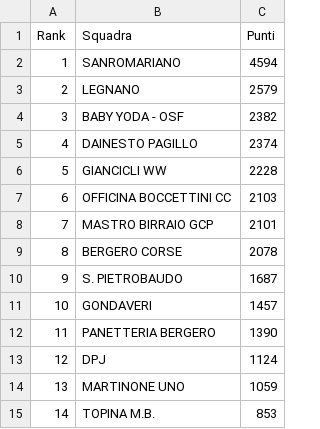
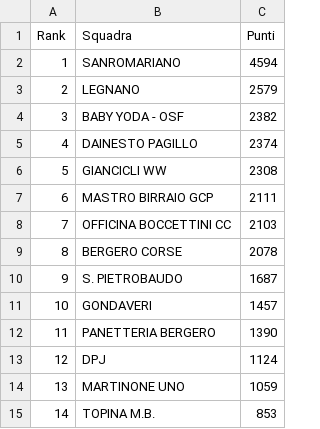
Before and after one commit to ciclismoreale/ciclismoreale.github.io, a CSV file: data/totale.csv, drawn as a sheet.

```diff
--- a/data/totale.csv
+++ b/data/totale.csv
@@ -5,5 +5,5 @@ Rank,Squadra,Punti
 4,DAINESTO PAGILLO,2374
-5,GIANCICLI WW,2228
-6,OFFICINA BOCCETTINI CC,2103
-7,MASTRO BIRRAIO GCP,2101
+5,GIANCICLI WW,2308
+6,MASTRO BIRRAIO GCP,2111
+7,OFFICINA BOCCETTINI CC,2103
 8,BERGERO CORSE,2078
```
Also changed, not shown: data/cqranking_riders.csv, data/mensile.csv, 10 other files.
